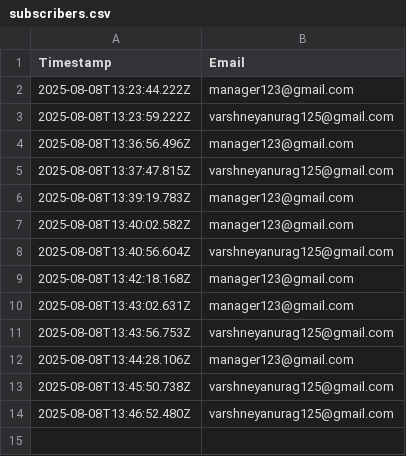
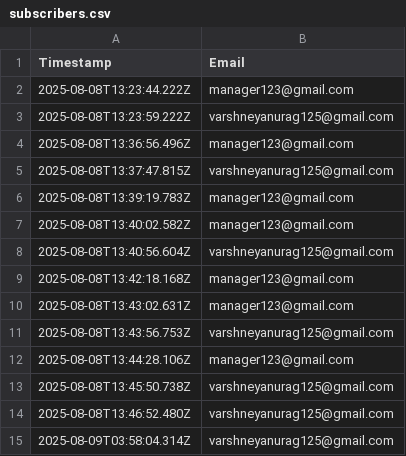
Before and after one commit to Varshneyanurag125/NL-Landing-Page, a CSV file: subscribers.csv, drawn as a sheet.

```diff
--- a/subscribers.csv
+++ b/subscribers.csv
@@ -14 +14,2 @@ Timestamp, Email
 2025-08-08T13:46:52.480Z, varshneyanurag125@gmail.com
+2025-08-09T03:58:04.314Z, varshneyanurag125@gmail.com
```
Also changed, not shown: 9 other files.
